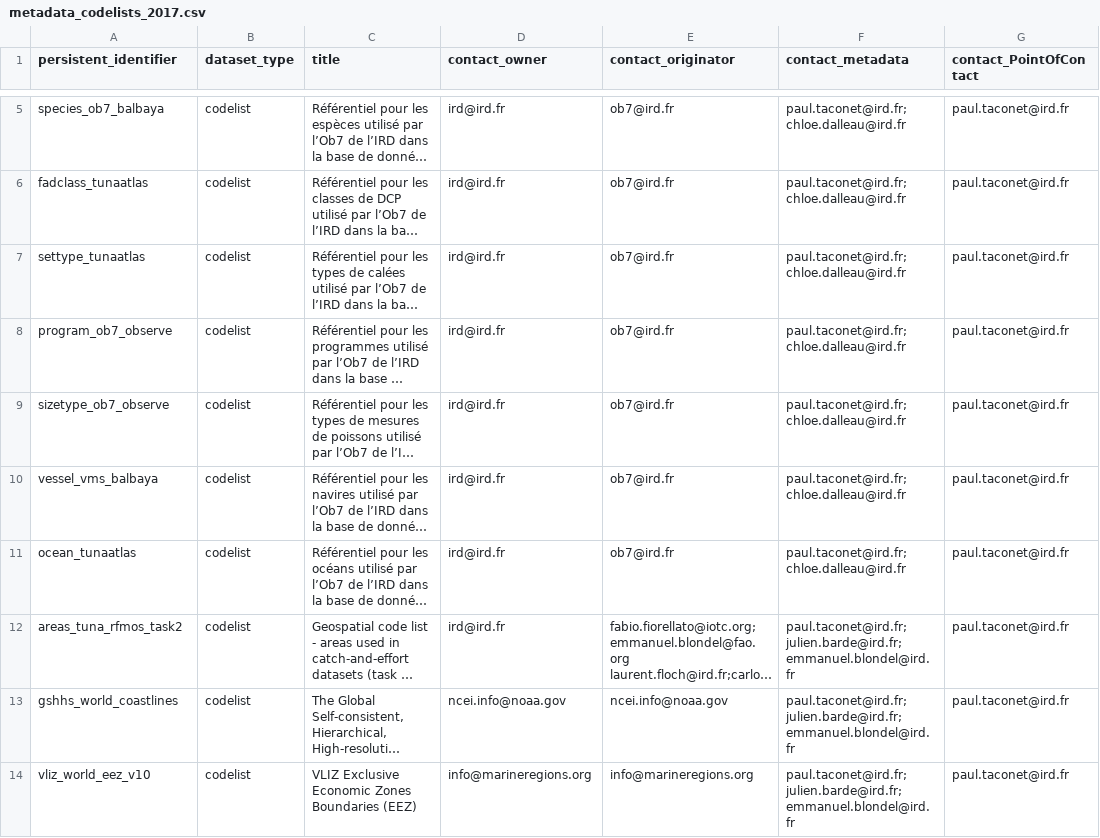
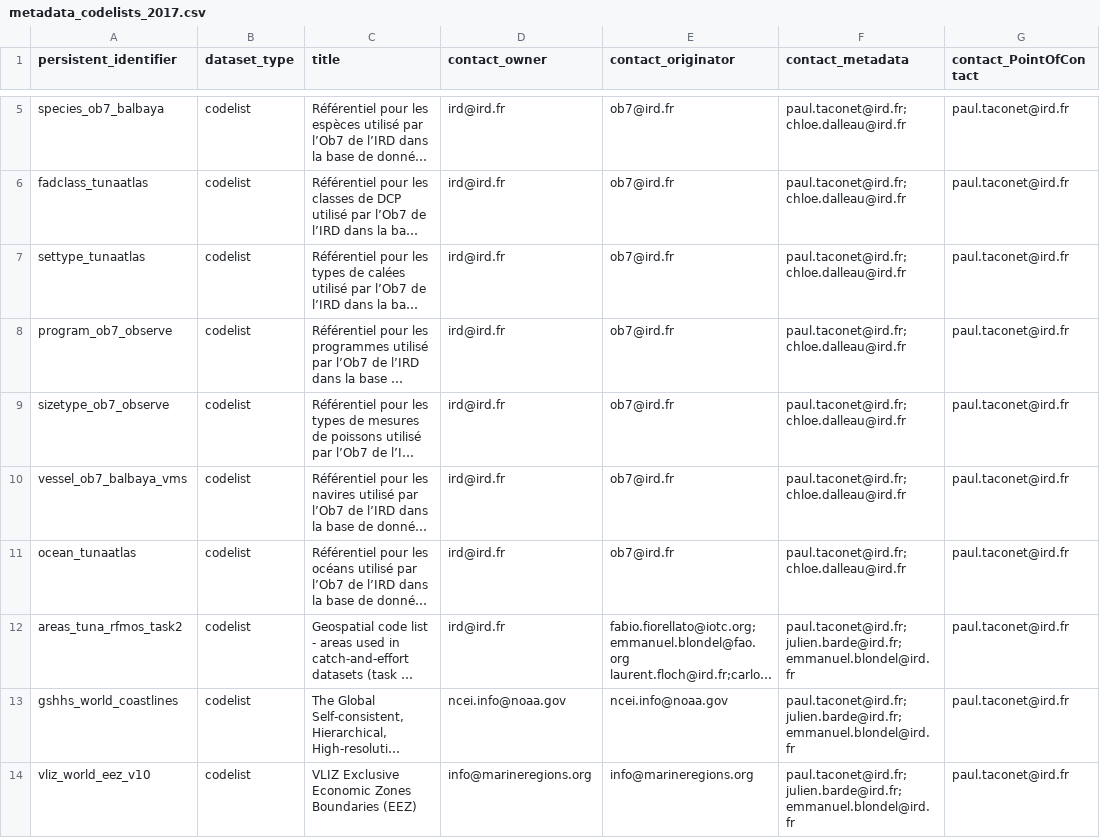
Before and after one commit to JulienLebranchu/rtunaatlas_scripts, a CSV file: tunaatlas_france/metadata_and_parameterization_files/metadata_codelists_2017.csv, drawn as a sheet; only a part is shown, gaps mark what is left out; long unchanged cells end in …; the diff names each change by its address in the sheet, - before the commit and + after, or states it on an @@ line.

Commit message:
update table name

```diff
--- a/tunaatlas_france/metadata_and_parameterization_files/metadata_codelists_2017.csv
+++ b/tunaatlas_france/metadata_and_parameterization_files/metadata_codelists_2017.csv
-A10 (persistent_identifier): vessel_vms_balbaya
+A10 (persistent_identifier): vessel_ob7_balbaya_vms
```
